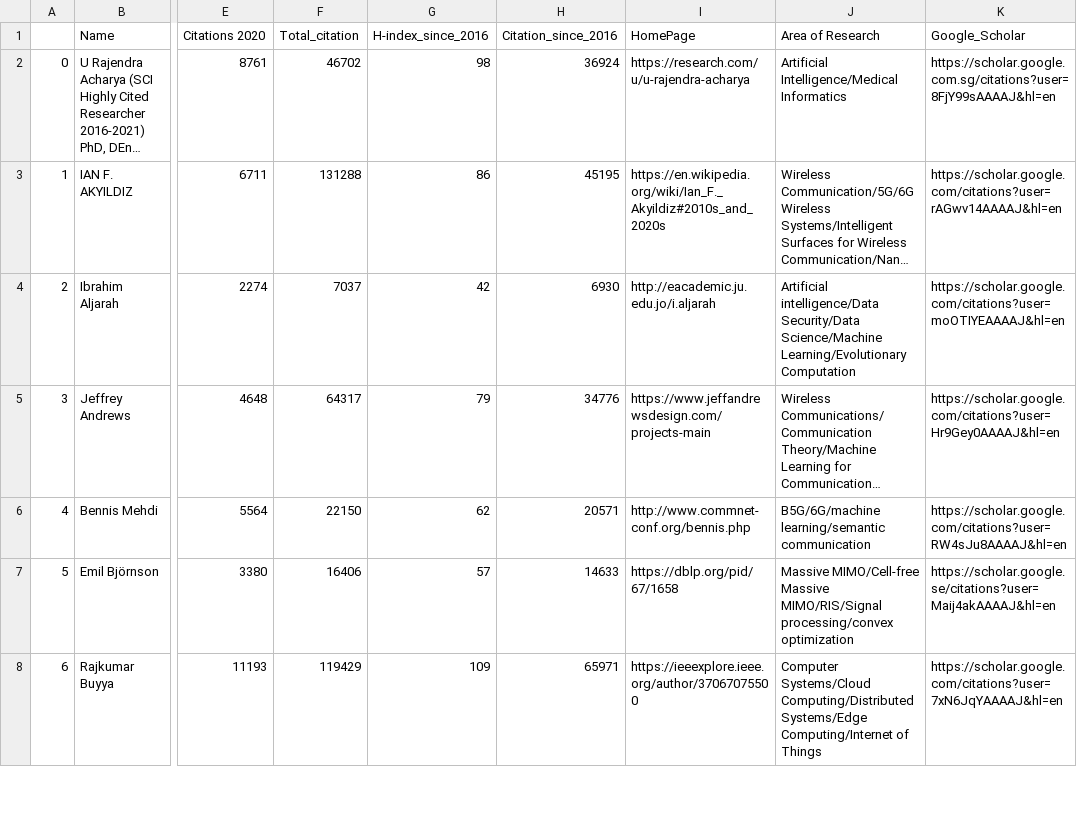
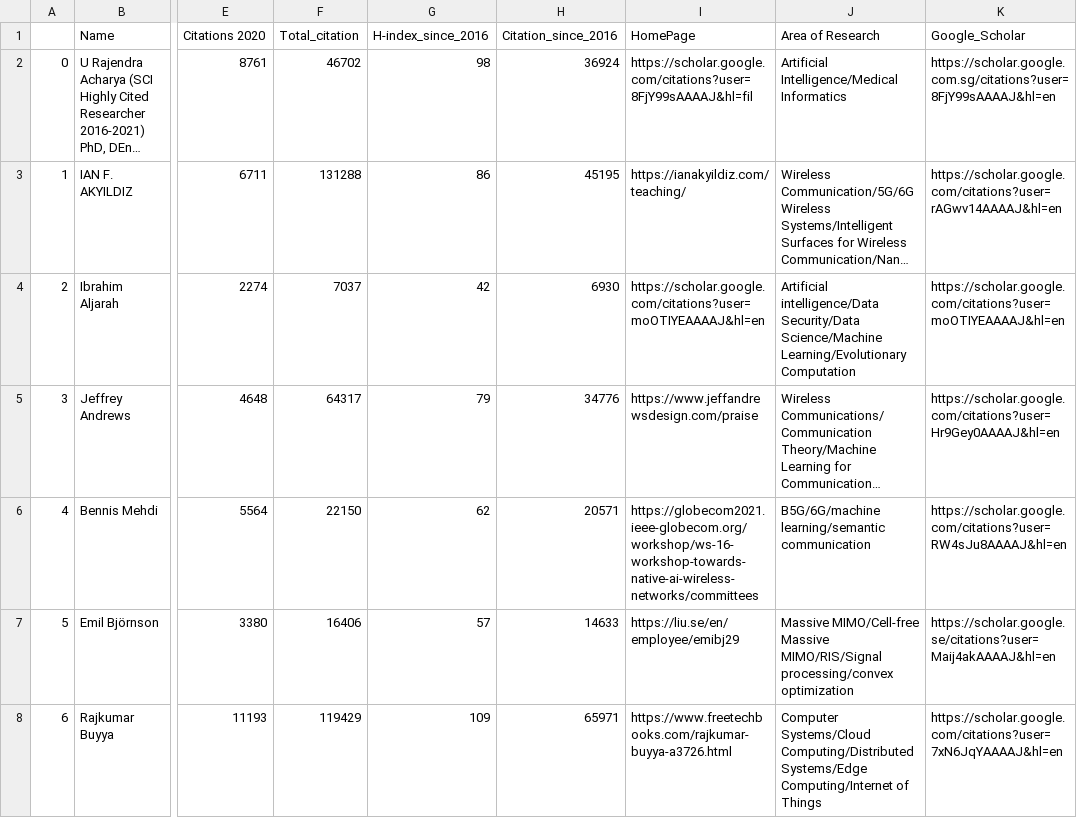
Before and after one commit to cryptogeekk/insights2techinfo, a CSV file: data.csv, drawn as a sheet; only a part is shown, gaps mark what is left out; long unchanged cells end in …; the diff covers the shown part only; the diff names each change by its address in the sheet, - before the commit and + after, or states it on an @@ line.

Commit message:
Commiting data

```diff
--- a/data.csv
+++ b/data.csv
-I2 (HomePage): https://research.com/u/u-rajendra-acharya
+I2 (HomePage): https://scholar.google.com/citations?user=8FjY99sAAAAJ&hl=fil
-I3 (HomePage): https://en.wikipedia.org/wiki/Ian_F._Akyildiz#2010s_and_2020s
+I3 (HomePage): https://ianakyildiz.com/teaching/
-I4 (HomePage): http://eacademic.ju.edu.jo/i.aljarah
+I4 (HomePage): https://scholar.google.com/citations?user=moOTIYEAAAAJ&hl=en
-I5 (HomePage): https://www.jeffandrewsdesign.com/projects-main
+I5 (HomePage): https://www.jeffandrewsdesign.com/praise
-I6 (HomePage): http://www.commnet-conf.org/bennis.php
+I6 (HomePage): https://globecom2021.ieee-globecom.org/workshop/ws-16-workshop-towards-native-ai-wireless-networks/committees
-I7 (HomePage): https://dblp.org/pid/67/1658
+I7 (HomePage): https://liu.se/en/employee/emibj29
-I8 (HomePage): https://ieeexplore.ieee.org/author/37067075500
+I8 (HomePage): https://www.freetechbooks.com/rajkumar-buyya-a3726.html
```
Also changed, not shown: 92 edited cells elsewhere in this file, 1 other file.
